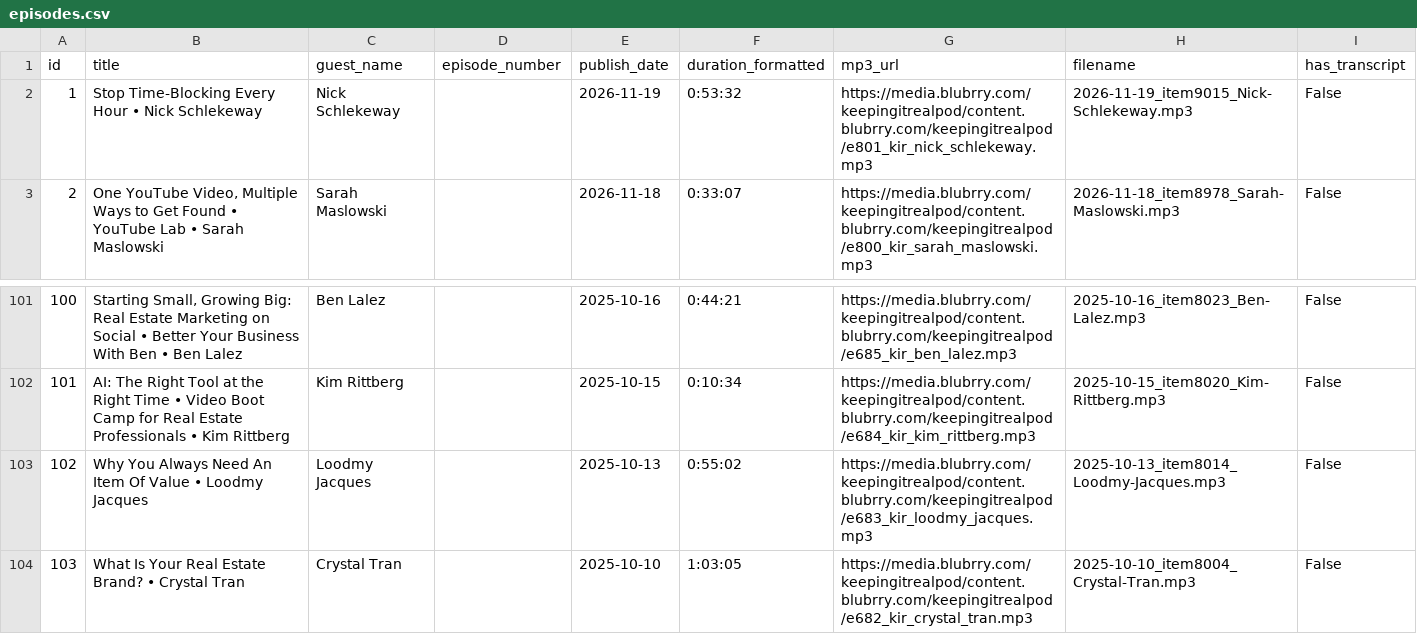
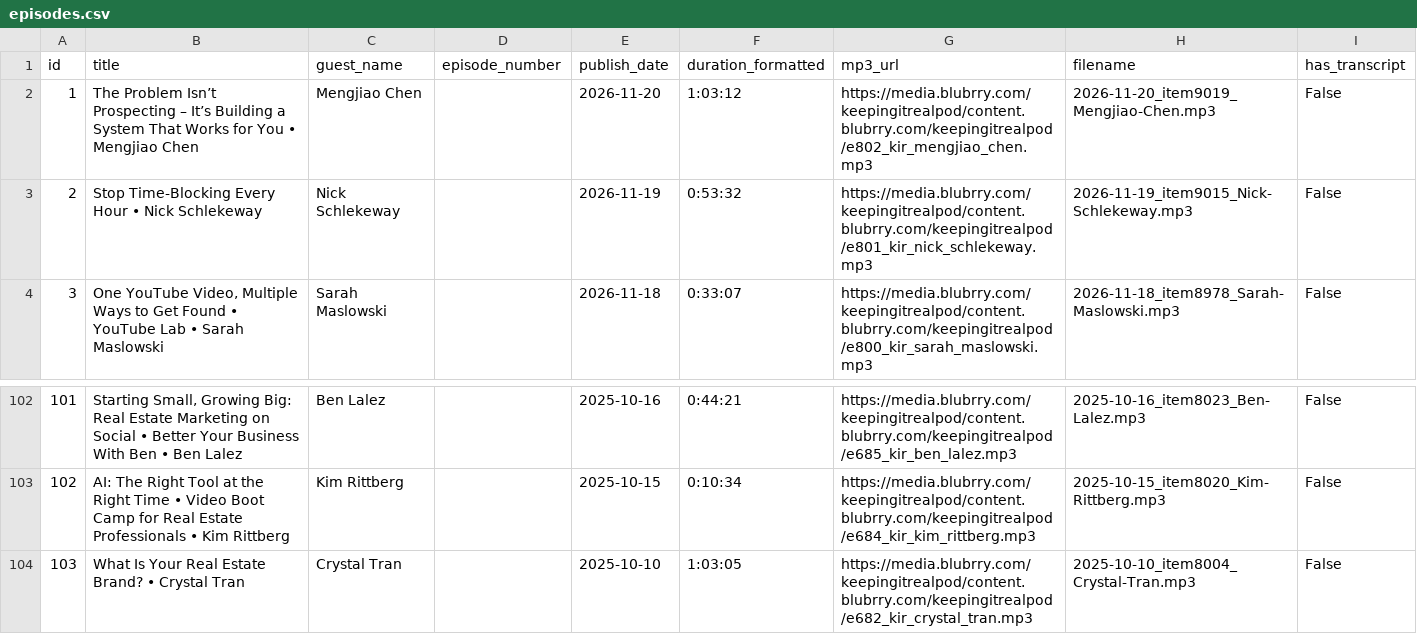
Before and after one commit to delfinparis/keeping-it-real-content-system, a CSV file: data/index/episodes.csv, drawn as a sheet; only a part is shown, gaps mark what is left out; removed rows and columns are numbered as before the commit, all else as after; the diff names each change by its address in the sheet, - before the commit and + after, or states it on an @@ line.

```diff
--- a/data/index/episodes.csv
+++ b/data/index/episodes.csv
+row 2: 1 | The Problem Isn’t Prospecting – It’s Building a System That Works for You • Mengjiao Chen | Mengjiao Chen |  | 2026-11-20 | 1:03:12 | https://media.blubrry.com/keepingitrealpod/content.blubrry.com/keepingitrealpod/e802_kir_mengjiao_chen.mp3 | 2026-11-20_item9019_Mengjiao-Chen.mp3 | False
@@ column A (id) renumbered between rows 3 and 103 @@
-row 103: 102 | Why You Always Need An Item Of Value • Loodmy Jacques | Loodmy Jacques |  | 2025-10-13 | 0:55:02 | https://media.blubrry.com/keepingitrealpod/content.blubrry.com/keepingitrealpod/e683_kir_loodmy_jacques.mp3 | 2025-10-13_item8014_Loodmy-Jacques.mp3 | False
```
Also changed, not shown: 13 other files.
